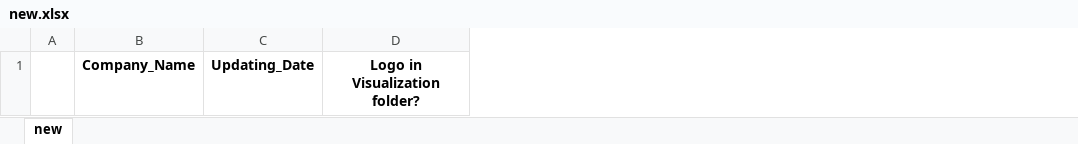
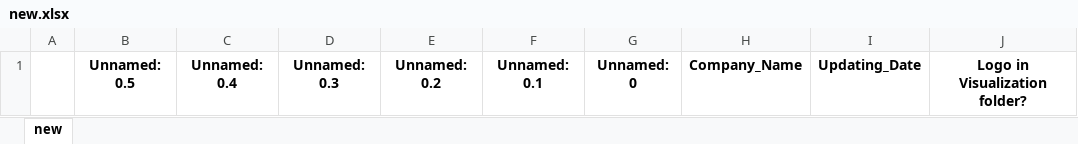
Before and after one commit to yegermaster/NeuroFinder_Update_Tool, an Excel workbook: main/new.xlsx, sheet new, drawn as a sheet; only a part is shown; values as stored, in another font and other column widths than the file's, no borders; the diff names each change by its address in the sheet, - before the commit and + after, or states it on an @@ line.

```diff
--- a/main/new.xlsx (sheet new)
+++ b/main/new.xlsx (sheet new)
+column B, row 1: Unnamed: 0.5
+column C, row 1: Unnamed: 0.4
+column D, row 1: Unnamed: 0.3
+column E, row 1: Unnamed: 0.2
+column F, row 1: Unnamed: 0.1
+column G, row 1: Unnamed: 0
```
Also changed, not shown: 2 other files.
